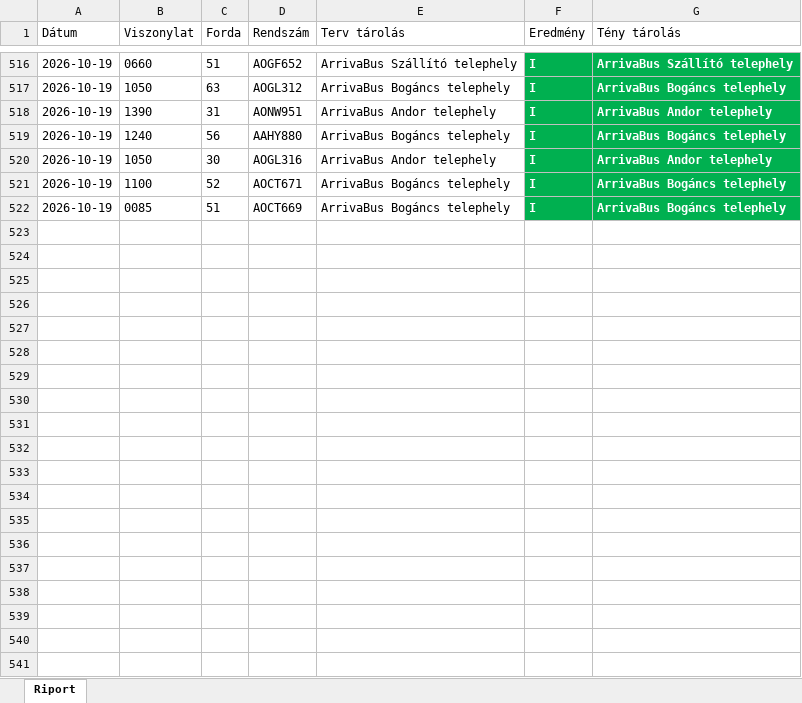
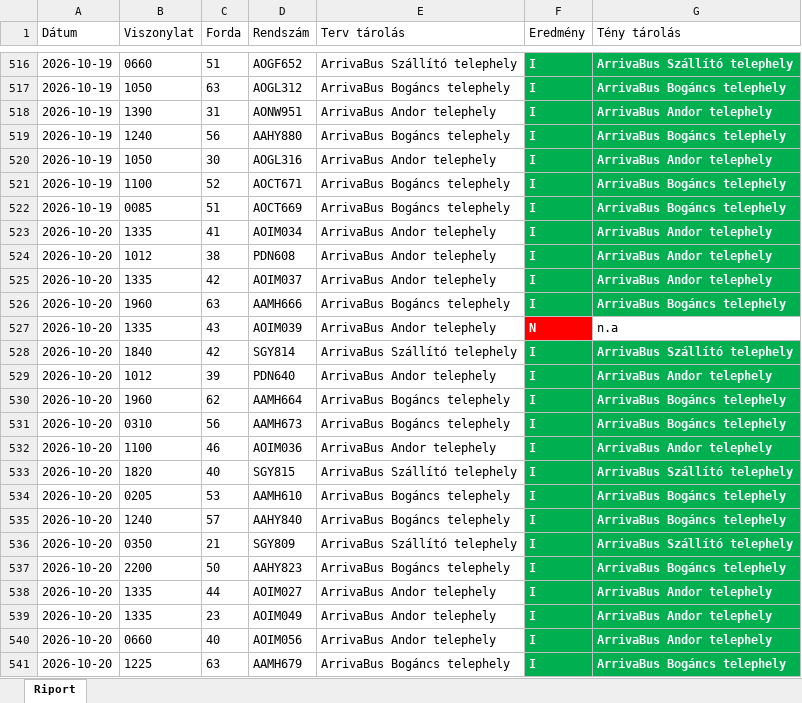
Before and after one commit to owm-a/hidegtarolas, an Excel workbook: data/garazstarolas_export.xlsx, sheet Riport, drawn as a sheet; only a part is shown, gaps mark what is left out; values as stored, in another font and other column widths than the file's, no borders; the diff covers the shown part only; the diff names each change by its address in the sheet, - before the commit and + after, or states it on an @@ line.

```diff
--- a/data/garazstarolas_export.xlsx (sheet Riport)
+++ b/data/garazstarolas_export.xlsx (sheet Riport)
+row 523: 2026-10-20 | 1335 | 41 | AOIM034 | ArrivaBus Andor telephely | I | ArrivaBus Andor telephely
+row 524: 2026-10-20 | 1012 | 38 | PDN608 | ArrivaBus Andor telephely | I | ArrivaBus Andor telephely
+row 525: 2026-10-20 | 1335 | 42 | AOIM037 | ArrivaBus Andor telephely | I | ArrivaBus Andor telephely
+row 526: 2026-10-20 | 1960 | 63 | AAMH666 | ArrivaBus Bogáncs telephely | I | ArrivaBus Bogáncs telephely
+row 527: 2026-10-20 | 1335 | 43 | AOIM039 | ArrivaBus Andor telephely | N | n.a
+row 528: 2026-10-20 | 1840 | 42 | SGY814 | ArrivaBus Szállító telephely | I | ArrivaBus Szállító telephely
+row 529: 2026-10-20 | 1012 | 39 | PDN640 | ArrivaBus Andor telephely | I | ArrivaBus Andor telephely
+row 530: 2026-10-20 | 1960 | 62 | AAMH664 | ArrivaBus Bogáncs telephely | I | ArrivaBus Bogáncs telephely
+row 531: 2026-10-20 | 0310 | 56 | AAMH673 | ArrivaBus Bogáncs telephely | I | ArrivaBus Bogáncs telephely
+row 532: 2026-10-20 | 1100 | 46 | AOIM036 | ArrivaBus Andor telephely | I | ArrivaBus Andor telephely
+row 533: 2026-10-20 | 1820 | 40 | SGY815 | ArrivaBus Szállító telephely | I | ArrivaBus Szállító telephely
+row 534: 2026-10-20 | 0205 | 53 | AAMH610 | ArrivaBus Bogáncs telephely | I | ArrivaBus Bogáncs telephely
+row 535: 2026-10-20 | 1240 | 57 | AAHY840 | ArrivaBus Bogáncs telephely | I | ArrivaBus Bogáncs telephely
+row 536: 2026-10-20 | 0350 | 21 | SGY809 | ArrivaBus Szállító telephely | I | ArrivaBus Szállító telephely
+row 537: 2026-10-20 | 2200 | 50 | AAHY823 | ArrivaBus Bogáncs telephely | I | ArrivaBus Bogáncs telephely
+row 538: 2026-10-20 | 1335 | 44 | AOIM027 | ArrivaBus Andor telephely | I | ArrivaBus Andor telephely
+row 539: 2026-10-20 | 1335 | 23 | AOIM049 | ArrivaBus Andor telephely | I | ArrivaBus Andor telephely
+row 540: 2026-10-20 | 0660 | 40 | AOIM056 | ArrivaBus Andor telephely | I | ArrivaBus Andor telephely
+row 541: 2026-10-20 | 1225 | 63 | AAMH679 | ArrivaBus Bogáncs telephely | I | ArrivaBus Bogáncs telephely
```
Also changed, not shown: 85 added rows elsewhere in this sheet, data/hidegtarolas_export.xlsx, 4 other files.
